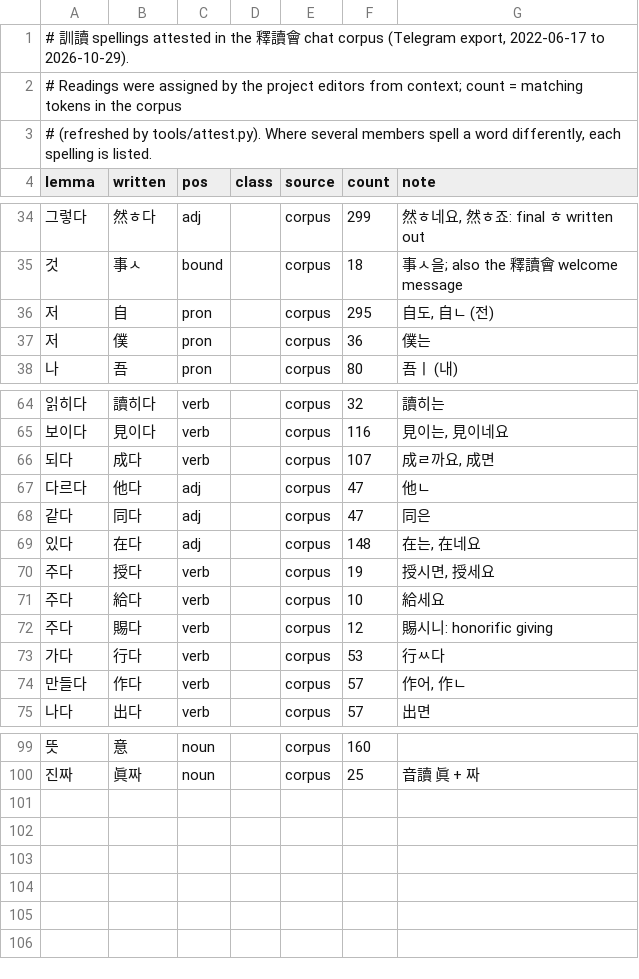
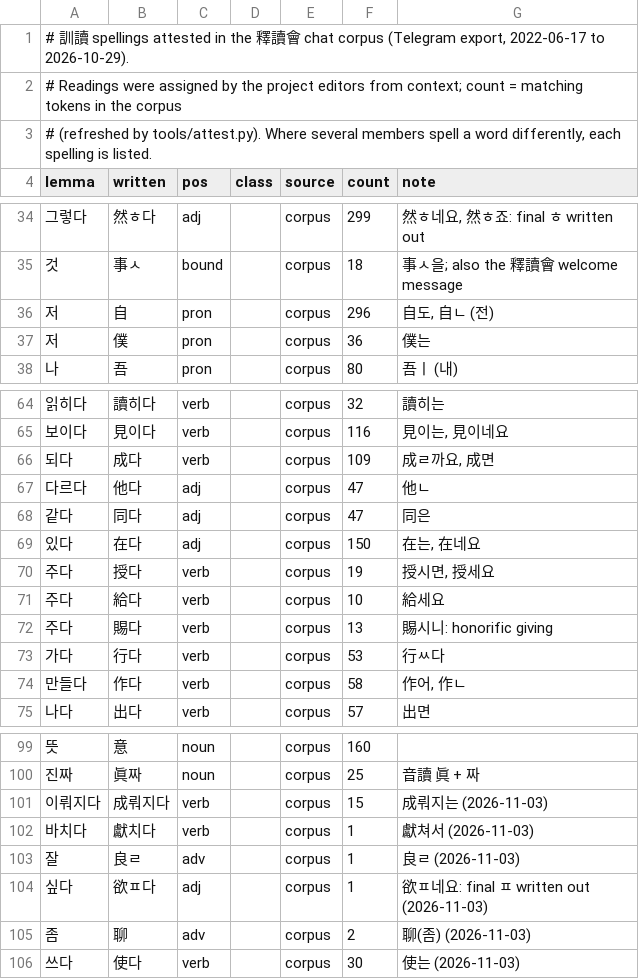
Before and after one commit to mkpoli/seokdok, a TSV file: dict/corpus.tsv, drawn as a sheet; only a part is shown, gaps mark what is left out; the diff covers the shown part only.

Commit message:
feat(dict): add spellings from the 2026-11-03 釋讀會 messages and refresh counts

```diff
--- a/dict/corpus.tsv
+++ b/dict/corpus.tsv
@@ -35,3 +35,3 @@ lemma	written	pos	class	source	count	note
 것	事ㅅ	bound		corpus	18	事ㅅ을; also the 釋讀會 welcome message
-저	自	pron		corpus	295	自도, 自ㄴ (전)
+저	自	pron		corpus	296	自도, 自ㄴ (전)
 저	僕	pron		corpus	36	僕는
@@ -65,11 +65,11 @@ lemma	written	pos	class	source	count	note
 보이다	見이다	verb		corpus	116	見이는, 見이네요
-되다	成다	verb		corpus	107	成ㄹ까요, 成면
+되다	成다	verb		corpus	109	成ㄹ까요, 成면
 다르다	他다	adj		corpus	47	他ㄴ
 같다	同다	adj		corpus	47	同은
-있다	在다	adj		corpus	148	在는, 在네요
+있다	在다	adj		corpus	150	在는, 在네요
 주다	授다	verb		corpus	19	授시면, 授세요
 주다	給다	verb		corpus	10	給세요
-주다	賜다	verb		corpus	12	賜시니: honorific giving
+주다	賜다	verb		corpus	13	賜시니: honorific giving
 가다	行다	verb		corpus	53	行ㅆ다
-만들다	作다	verb		corpus	57	作어, 作ㄴ
+만들다	作다	verb		corpus	58	作어, 作ㄴ
 나다	出다	verb		corpus	57	出면
@@ -100 +100,7 @@ lemma	written	pos	class	source	count	note
 진짜	眞짜	noun		corpus	25	音讀 眞 + 짜
+이뤄지다	成뤄지다	verb		corpus	15	成뤄지는 (2026-11-03)
+바치다	獻치다	verb		corpus	1	獻쳐서 (2026-11-03)
+잘	良ㄹ	adv		corpus	1	良ㄹ (2026-11-03)
+싶다	欲ㅍ다	adj		corpus	1	欲ㅍ네요: final ㅍ written out (2026-11-03)
+좀	聊	adv		corpus	2	聊(좀) (2026-11-03)
+쓰다	使다	verb		corpus	30	使는 (2026-11-03)
```
Also changed, not shown: 2 edited cells elsewhere in this file, dict/community.tsv, dict/editorial.tsv, 3 other files.
